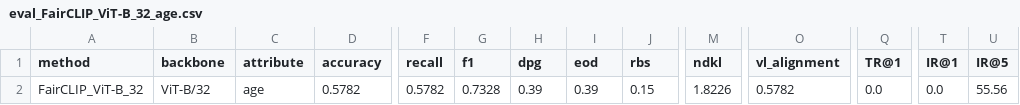
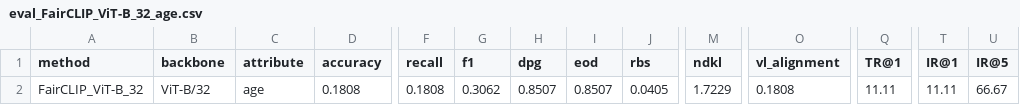
Before and after one commit to ayesha114/fairclip, a CSV file: results/tables/eval_FairCLIP_ViT-B_32_age.csv, drawn as a sheet; only a part is shown, gaps mark what is left out; the diff names each change by its address in the sheet, - before the commit and + after, or states it on an @@ line.

Commit message:
All 3 attributes complete with best results. GPU limit reached for larger batches.

```diff
--- a/results/tables/eval_FairCLIP_ViT-B_32_age.csv
+++ b/results/tables/eval_FairCLIP_ViT-B_32_age.csv
-D2 (accuracy): 0.5782
+D2 (accuracy): 0.1808
-F2 (recall): 0.5782
+F2 (recall): 0.1808
-G2 (f1): 0.7328
+G2 (f1): 0.3062
-H2 (dpg): 0.39
+H2 (dpg): 0.8507
-I2 (eod): 0.39
+I2 (eod): 0.8507
-J2 (rbs): 0.15
+J2 (rbs): 0.0405
-M2 (ndkl): 1.8226
+M2 (ndkl): 1.7229
-O2 (vl_alignment): 0.5782
+O2 (vl_alignment): 0.1808
-Q2 (TR@1): 0.0
+Q2 (TR@1): 11.11
-T2 (IR@1): 0.0
+T2 (IR@1): 11.11
-U2 (IR@5): 55.56
+U2 (IR@5): 66.67
```
Also changed, not shown: 1 other file.
